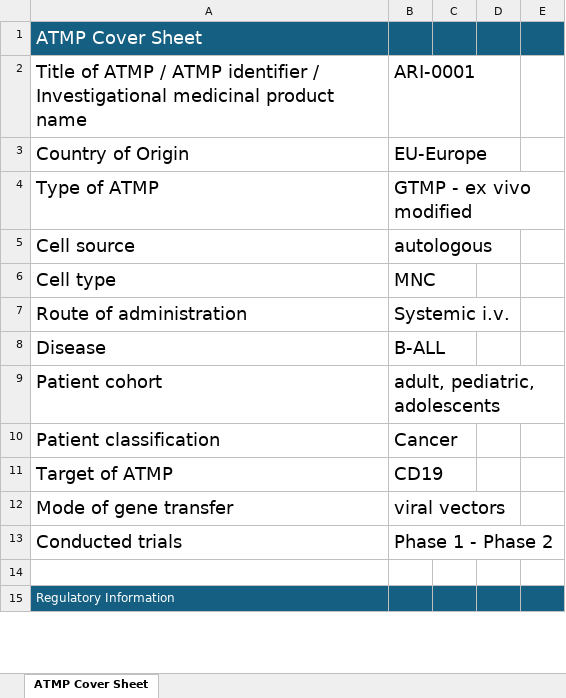
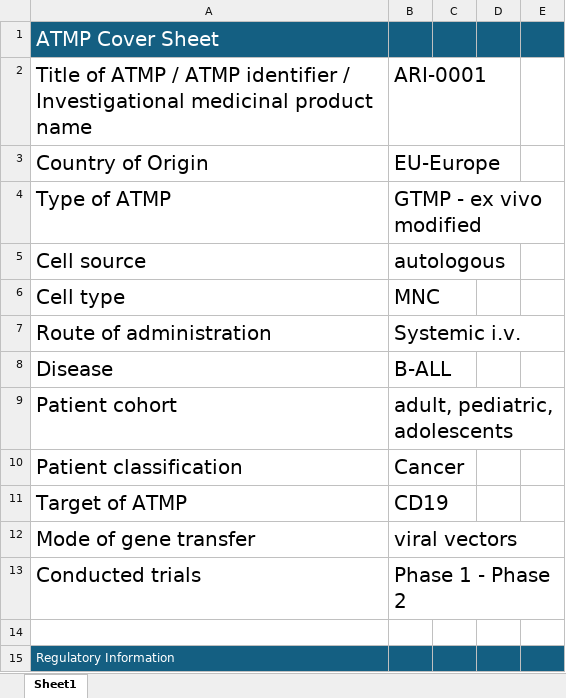
Before and after one commit to j4atmp/ATMP_Database, an Excel workbook: ATMP Sheets/GTMP/ARI-0001.xlsx, sheet Sheet1, drawn as a sheet; only a part is shown; values as stored, in another font and other column widths than the file's, no borders; charts and pictures not drawn; the diff covers the shown part only; the diff names each change by its address in the sheet, - before the commit and + after, or states it on an @@ line.

```diff
--- a/ATMP Sheets/GTMP/ARI-0001.xlsx (sheet Sheet1)
+++ b/ATMP Sheets/GTMP/ARI-0001.xlsx (sheet Sheet1)
-sheet tab: ATMP Cover Sheet
+sheet tab: Sheet1
@@ A1 text size: larger @@
@@ A2:B13 text size: larger @@
```
Also changed, not shown: cell formats elsewhere in this sheet, ATMP Sheets/GTMP/DDCAR-CD19 T-cells.xlsx, ATMP Sheets/GTMP/FCTX-CL19-1.xlsx, 12 other files.
